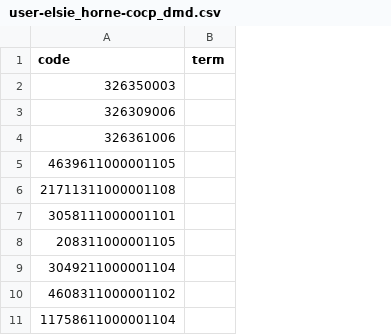
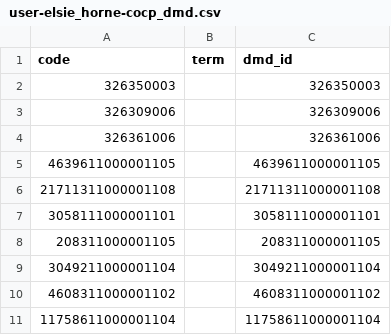
Before and after one commit to opensafely/post-covid-renal, a CSV file: codelists/user-elsie_horne-cocp_dmd.csv, drawn as a sheet; only a part is shown; the diff names each change by its address in the sheet, - before the commit and + after, or states it on an @@ line.

```diff
--- a/codelists/user-elsie_horne-cocp_dmd.csv
+++ b/codelists/user-elsie_horne-cocp_dmd.csv
+column C (dmd_id), rows 2-11: 326350003 | 326309006 | 326361006 | 4639611000001105 | 21711311000001108 | 3058111000001101 | 208311000001105 | 3049211000001104 | 4608311000001102 | 11758611000001104
```
Also changed, not shown: codelists/opensafely-insulin-medication.csv, codelists/primis-covid19-vacc-uptake-astrx.csv, 6 other files.
